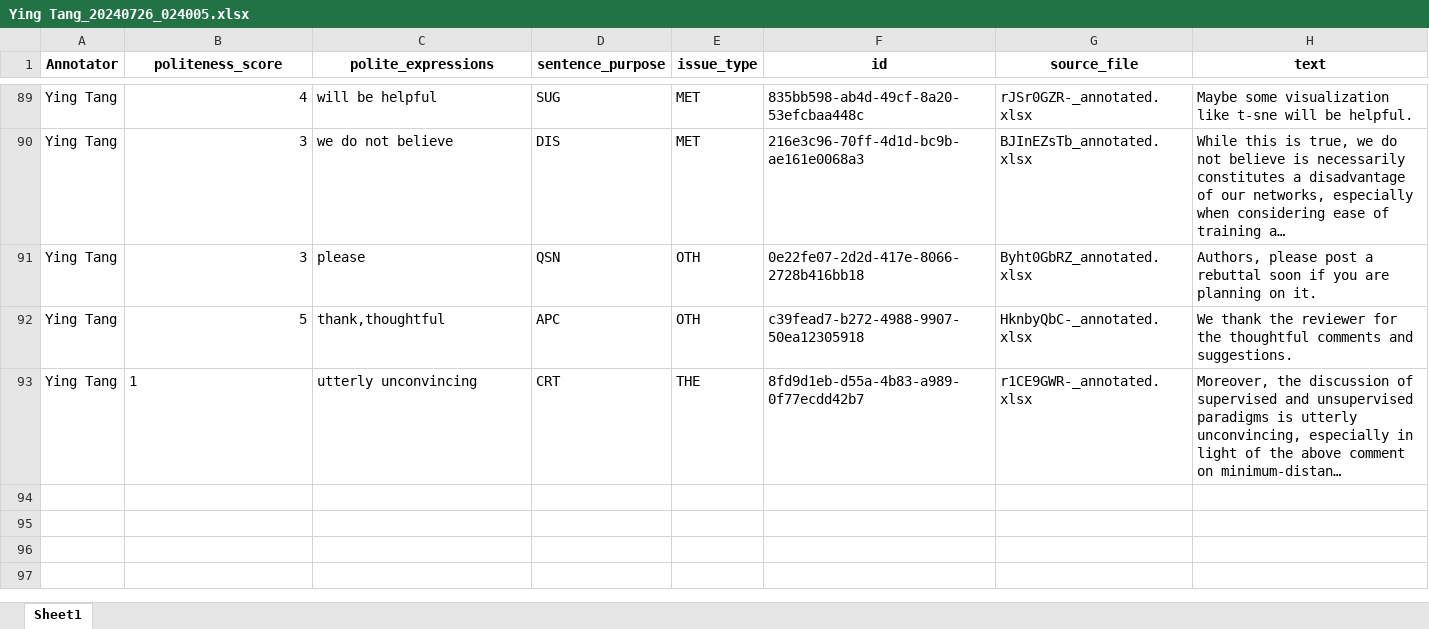
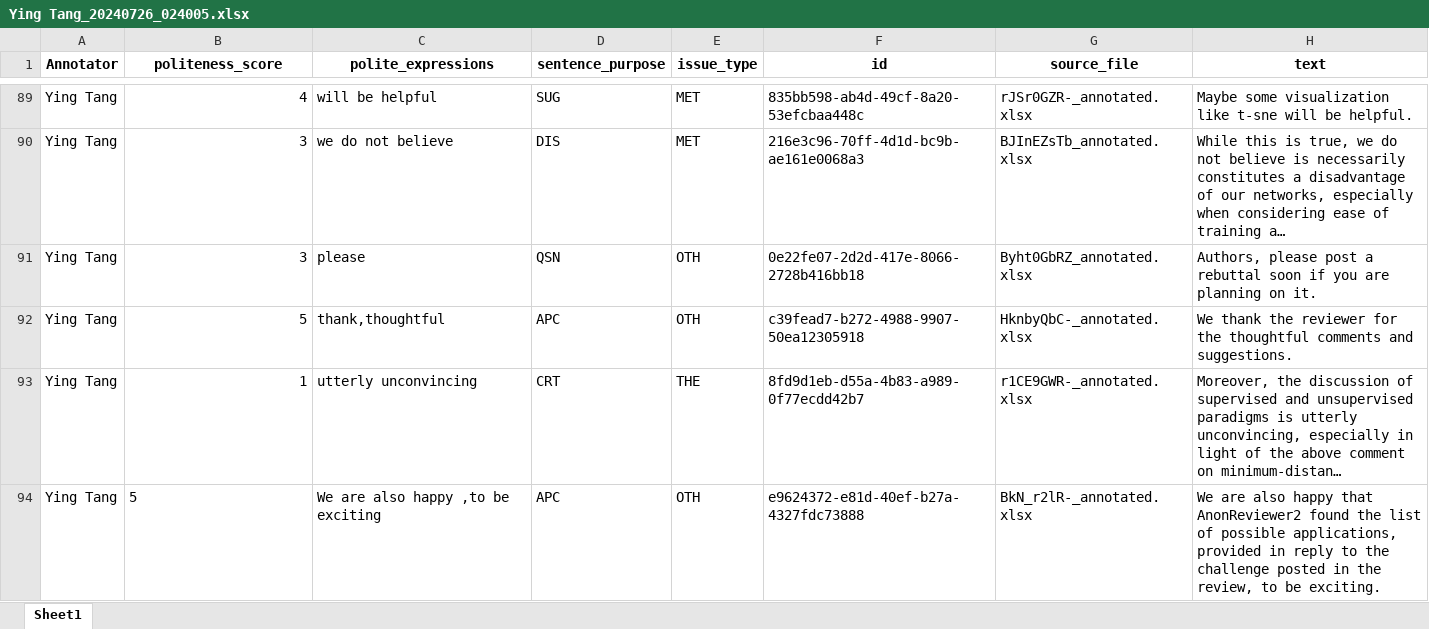
Before and after one commit to pariskang/CMLM-WangShuhe, an Excel workbook: annotations/Ying Tang_20240726_024005.xlsx, sheet Sheet1, drawn as a sheet; only a part is shown, gaps mark what is left out; long unchanged cells end in …; values as stored, in another font and other column widths than the file's, no borders; the diff names each change by its address in the sheet, - before the commit and + after, or states it on an @@ line.

Commit message:
Update annotations for Ying Tang

```diff
--- a/annotations/Ying Tang_20240726_024005.xlsx (sheet Sheet1)
+++ b/annotations/Ying Tang_20240726_024005.xlsx (sheet Sheet1)
-B93 alignment: left
+B93 alignment: right
+row 94: Ying Tang | 5 | We are also happy ,to be exciting | APC | OTH | e9624372-e81d-40ef-b27a-4327fdc73888 | BkN_r2lR-_annotated.xlsx | We are also happy that AnonReviewer2 found the list of possible applications, provided in reply to the challenge posted in the review, to be exciting.
```
